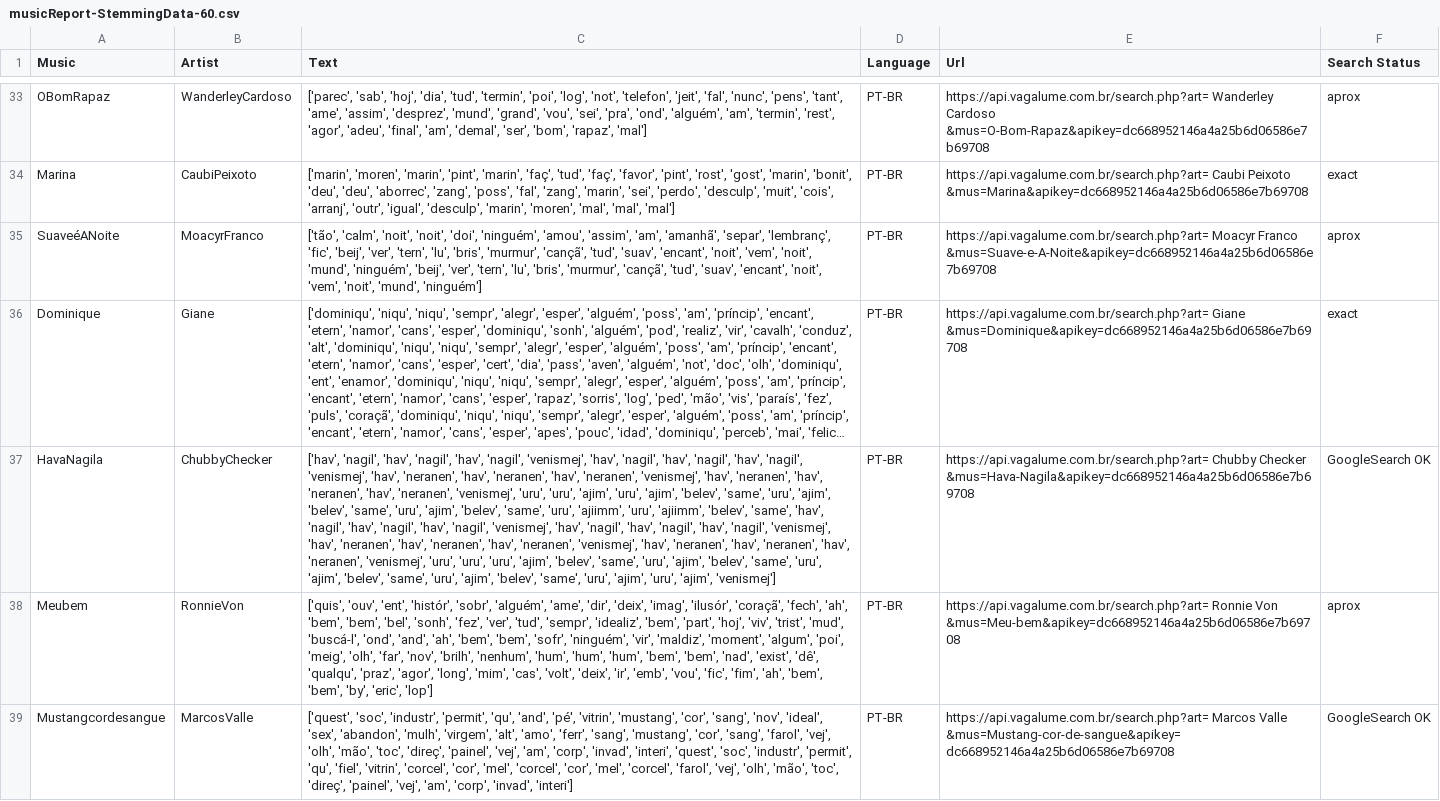
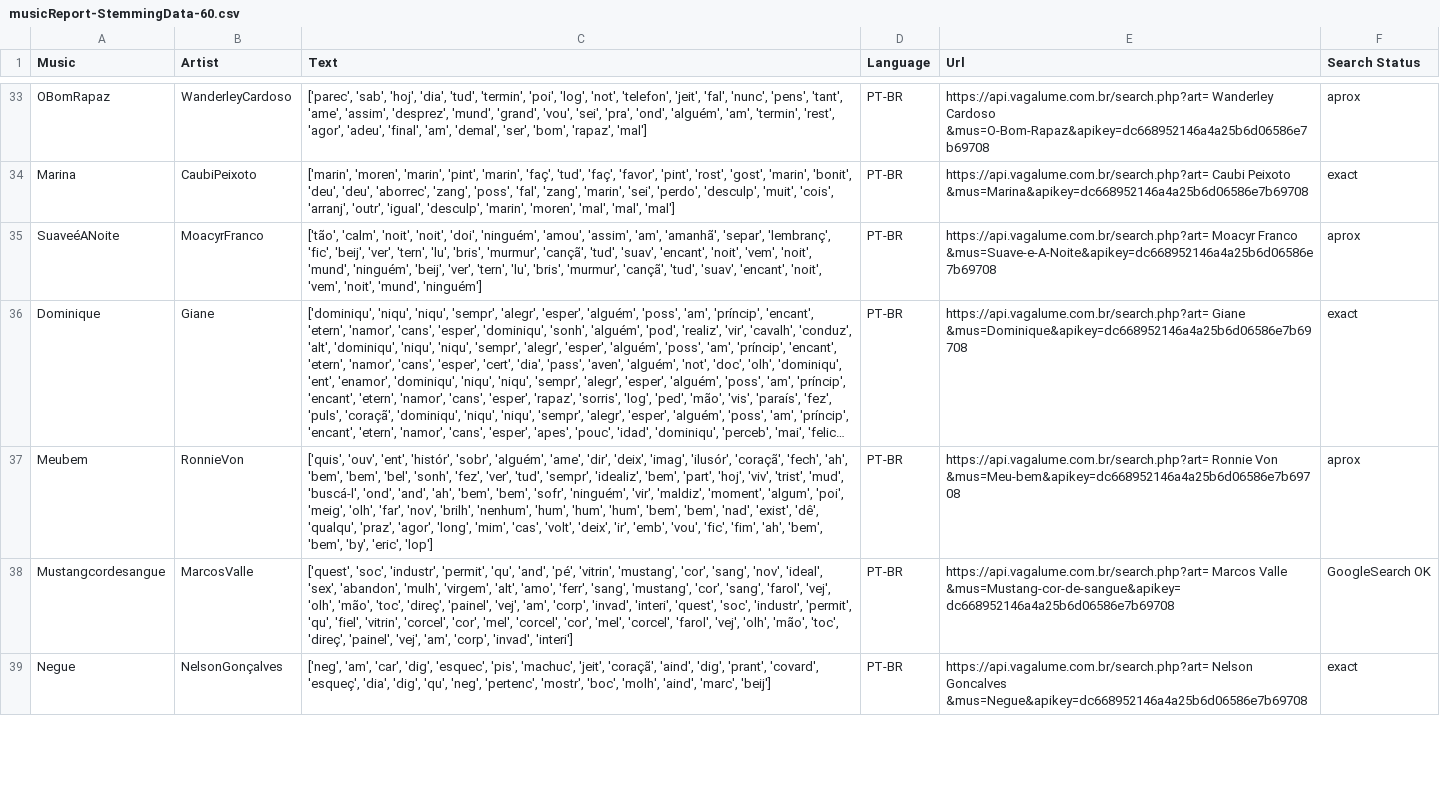
Before and after one commit to italolourenco/music-analytics, a CSV file: data/stemmingData/musicReport-StemmingData-60.csv, drawn as a sheet; only a part is shown, gaps mark what is left out; the shorter side is filled out with more unchanged rows; long unchanged cells end in …; the diff names each change by its address in the sheet, - before the commit and + after, or states it on an @@ line.

```diff
--- a/data/stemmingData/musicReport-StemmingData-60.csv
+++ b/data/stemmingData/musicReport-StemmingData-60.csv
-row 37: HavaNagila | ChubbyChecker | ['hav', 'nagil', 'hav', 'nagil', 'hav', 'nagil', 'venismej', 'hav', 'nagil', 'hav', 'nagil', 'hav', 'nagil', 'venismej', 'hav', 'neranen', 'hav', 'neranen', 'hav', 'neranen', 'venismej', 'hav', 'neranen', 'hav', 'neranen', 'hav', 'neranen', 'venismej', 'uru', 'uru', 'ajim', 'uru', 'ajim', 'belev', 'same', 'uru', 'ajim', 'belev', 'same', 'uru', 'ajim', 'belev', 'same', 'uru', 'ajiimm', 'uru', 'ajiimm', 'belev', 'same', 'hav', 'nagil', 'hav', 'nagil', 'hav', 'nagil', 'venismej', 'hav', 'nagil', 'hav', 'nagil', 'hav', 'nagil', 'venismej', 'hav', 'neranen', 'hav', 'neranen', 'hav', 'neranen', 'venismej', 'hav', 'neranen', 'hav', 'neranen', 'hav', 'neranen', 'venismej', 'uru', 'uru', 'uru', 'ajim', 'belev', 'same', 'uru', 'ajim', 'belev', 'same', 'uru', 'ajim', 'belev', 'same', 'uru', 'ajim', 'belev', 'same', 'uru', 'ajim', 'uru', 'ajim', 'venismej'] | PT-BR | https://api.vagalume.com.br/search.php?art= Chubby Checker &mus=Hava-Nagila&apikey=dc668952146a4a25b6d06586e7b69708 | GoogleSearch OK
```
Also changed, not shown: data/clearData/musicReport-ClearData-2000.csv, data/clearData/musicReport-ClearData-60.csv, 36 other files.
